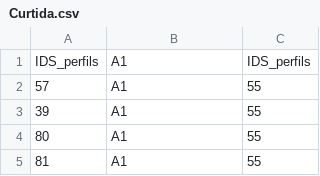
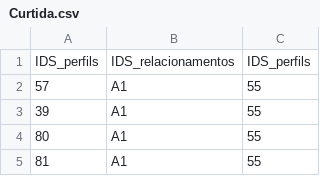
Before and after one commit to Luisaguimaraes24/estudo, a CSV file: Curtida.csv, drawn as a sheet; only a part is shown.

Commit message:
Update Curtida.csv

```diff
--- a/Curtida.csv
+++ b/Curtida.csv
@@ -1,2 +1,2 @@
-IDS_perfils,A1,IDS_perfils,
+IDS_perfils,IDS_relacionamentos,IDS_perfils,
 57,A1,55,
```
